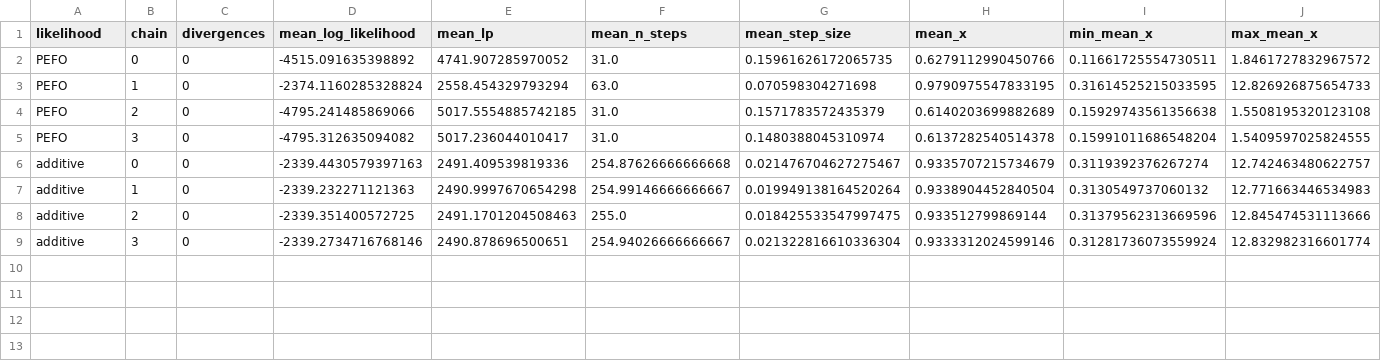
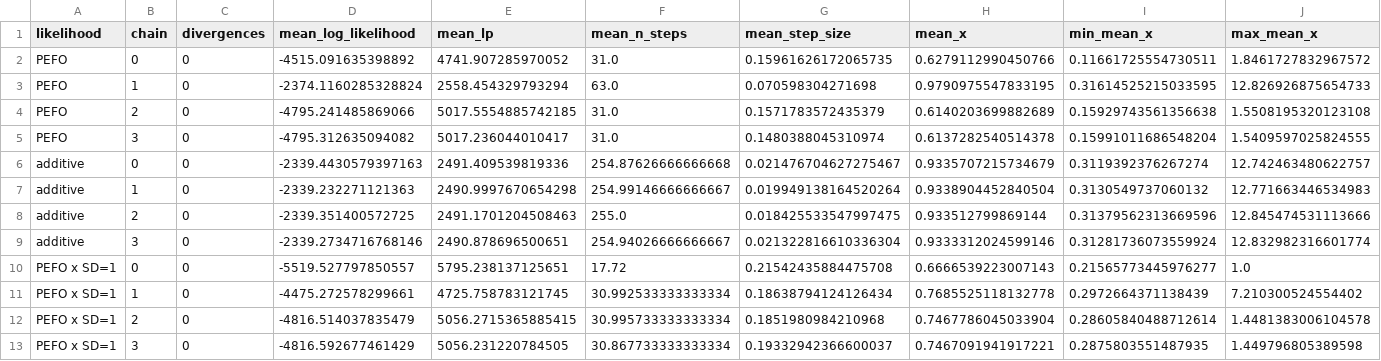
Before and after one commit to openghg/openghg_inversions, a CSV file: docs/investigations/issue637/hfc134a_likelihood_seed637_chain_summary.csv, drawn as a sheet; only a part is shown; rows hold the shown columns only; the diff names each change by its address in the sheet, - before the commit and + after, or states it on an @@ line.

Commit message:
Add issue 637 emissions-prior sensitivity

```diff
--- a/docs/investigations/issue637/hfc134a_likelihood_seed637_chain_summary.csv
+++ b/docs/investigations/issue637/hfc134a_likelihood_seed637_chain_summary.csv
+row 10: PEFO x SD=1 | 0 | 0 | -5519.527797850557 | 5795.238137125651 | 17.72 | 0.21542435884475708 | 0.6666539223007143 | 0.21565773445976277 | 1.0
+row 11: PEFO x SD=1 | 1 | 0 | -4475.272578299661 | 4725.758783121745 | 30.992533333333334 | 0.18638794124126434 | 0.7685525118132778 | 0.2972664371138439 | 7.210300524554402
+row 12: PEFO x SD=1 | 2 | 0 | -4816.514037835479 | 5056.2715365885415 | 30.995733333333334 | 0.1851980984210968 | 0.7467786045033904 | 0.28605840488712614 | 1.4481383006104578
+row 13: PEFO x SD=1 | 3 | 0 | -4816.592677461429 | 5056.231220784505 | 30.867733333333334 | 0.19332942366600037 | 0.7467091941917221 | 0.2875803551487935 | 1.449796805389598
```
Also changed, not shown: docs/investigations/issue637/hfc134a_likelihood_seed637_diagnostics.csv, 2 other files.
